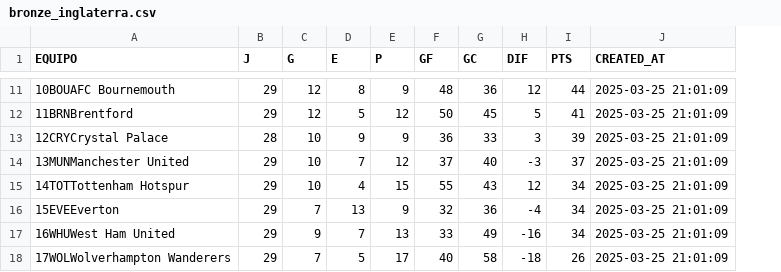
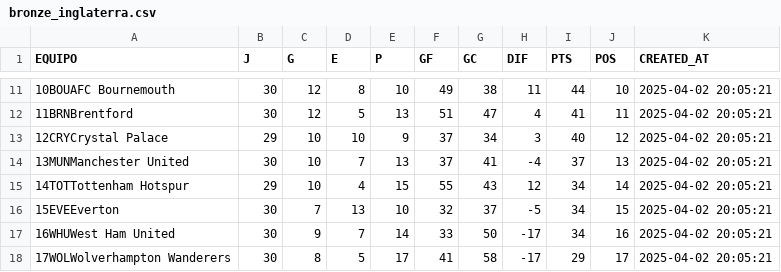
Before and after one commit to LeoDataEngineer/1_etl_football, a CSV file: bronze/bronze_inglaterra.csv, drawn as a sheet; only a part is shown, gaps mark what is left out; addresses are those after the commit; the diff covers the shown part only; the diff names each change by its address in the sheet, - before the commit and + after, or states it on an @@ line.

```diff
--- a/bronze/bronze_inglaterra.csv
+++ b/bronze/bronze_inglaterra.csv
+column J (POS), rows 11-18: 10 | 11 | 12 | 13 | 14 | 15 | 16 | 17
-B11:B12 (J): 29
+B11:B12 (J): 30
-E11 (P): 9
+E11 (P): 10
-F11 (GF): 48
+F11 (GF): 49
-G11 (GC): 36
+G11 (GC): 38
-H11 (DIF): 12
+H11 (DIF): 11
-K11:K18 (CREATED_AT): 2025-03-25 21:01:09
+K11:K18 (CREATED_AT): 2025-04-02 20:05:21
-E12 (P): 12
+E12 (P): 13
-F12 (GF): 50
+F12 (GF): 51
-G12 (GC): 45
+G12 (GC): 47
-H12 (DIF): 5
+H12 (DIF): 4
-B13 (J): 28
+B13 (J): 29
-D13 (E): 9
+D13 (E): 10
-F13 (GF): 36
+F13 (GF): 37
-G13 (GC): 33
+G13 (GC): 34
-I13 (PTS): 39
+I13 (PTS): 40
-B14 (J): 29
+B14 (J): 30
-E14 (P): 12
+E14 (P): 13
-G14 (GC): 40
+G14 (GC): 41
-H14 (DIF): -3
+H14 (DIF): -4
-B16:B18 (J): 29
+B16:B18 (J): 30
-E16 (P): 9
+E16 (P): 10
-G16 (GC): 36
+G16 (GC): 37
-H16 (DIF): -4
+H16 (DIF): -5
-E17 (P): 13
+E17 (P): 14
-G17 (GC): 49
+G17 (GC): 50
-H17 (DIF): -16
+H17 (DIF): -17
-C18 (G): 7
+C18 (G): 8
-F18 (GF): 40
+F18 (GF): 41
-H18 (DIF): -18
+H18 (DIF): -17
-I18 (PTS): 26
+I18 (PTS): 29
```
Also changed, not shown: 4 added rows, 4 removed rows and 45 edited cells elsewhere in this file, bronze/bronze_españa.csv, bronze/bronze_italia.csv, 17 other files.
